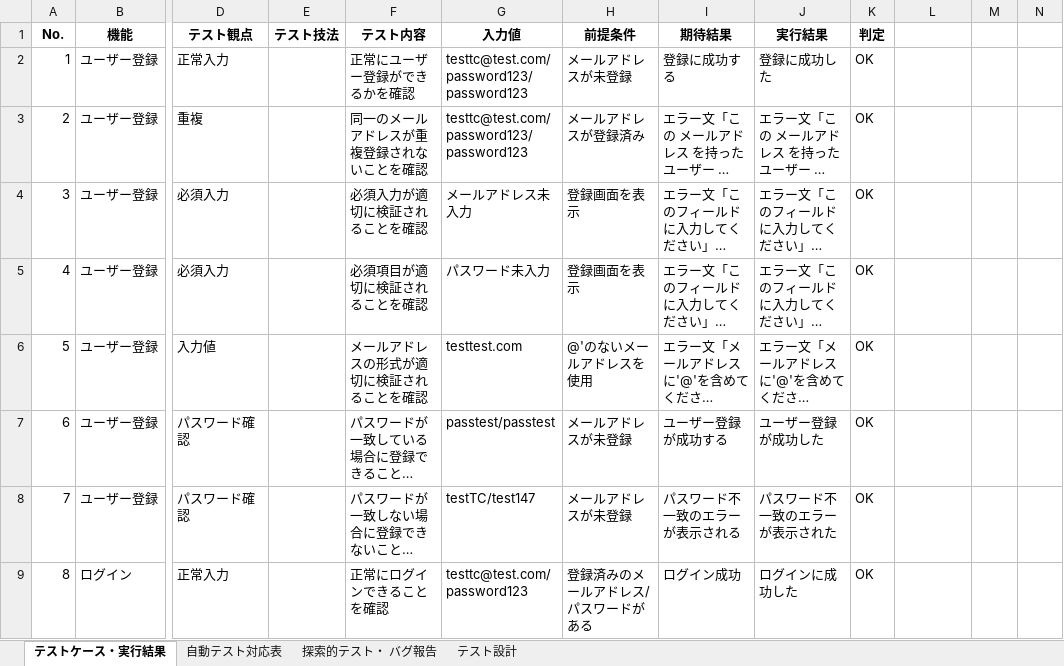
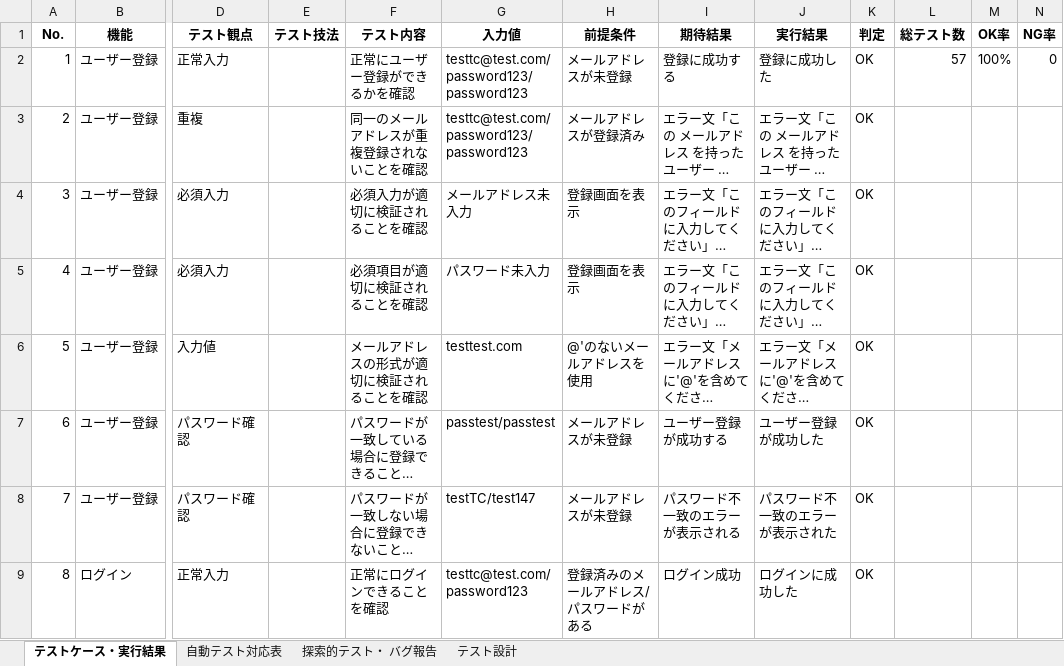
Before and after one commit to Yokouchi111113/djangotask, an Excel workbook: docs/テスト設計・テストケース・自動テスト対応表・バグ報告.xlsx, sheet テストケース・実行結果, drawn as a sheet; only a part is shown, gaps mark what is left out; long unchanged cells end in …; values as stored, in another font and other column widths than the file's, no borders; conditional formats not drawn; the diff names each change by its address in the sheet, - before the commit and + after, or states it on an @@ line.

Commit message:
update

```diff
--- a/docs/テスト設計・テストケース・自動テスト対応表・バグ報告.xlsx (sheet テストケース・実行結果)
+++ b/docs/テスト設計・テストケース・自動テスト対応表・バグ報告.xlsx (sheet テストケース・実行結果)
-L1: (empty)
+L1: 総テスト数
-M1: (empty)
+M1: OK率
-N1: (empty)
+N1: NG率
-L2 (総テスト数): (empty)
+L2 (総テスト数): 57
-M2 (OK率): (empty)
+M2 (OK率): 100%
-N2 (NG率): (empty)
+N2 (NG率): 0
```
Also changed, not shown: sheet 自動テスト対応表.
